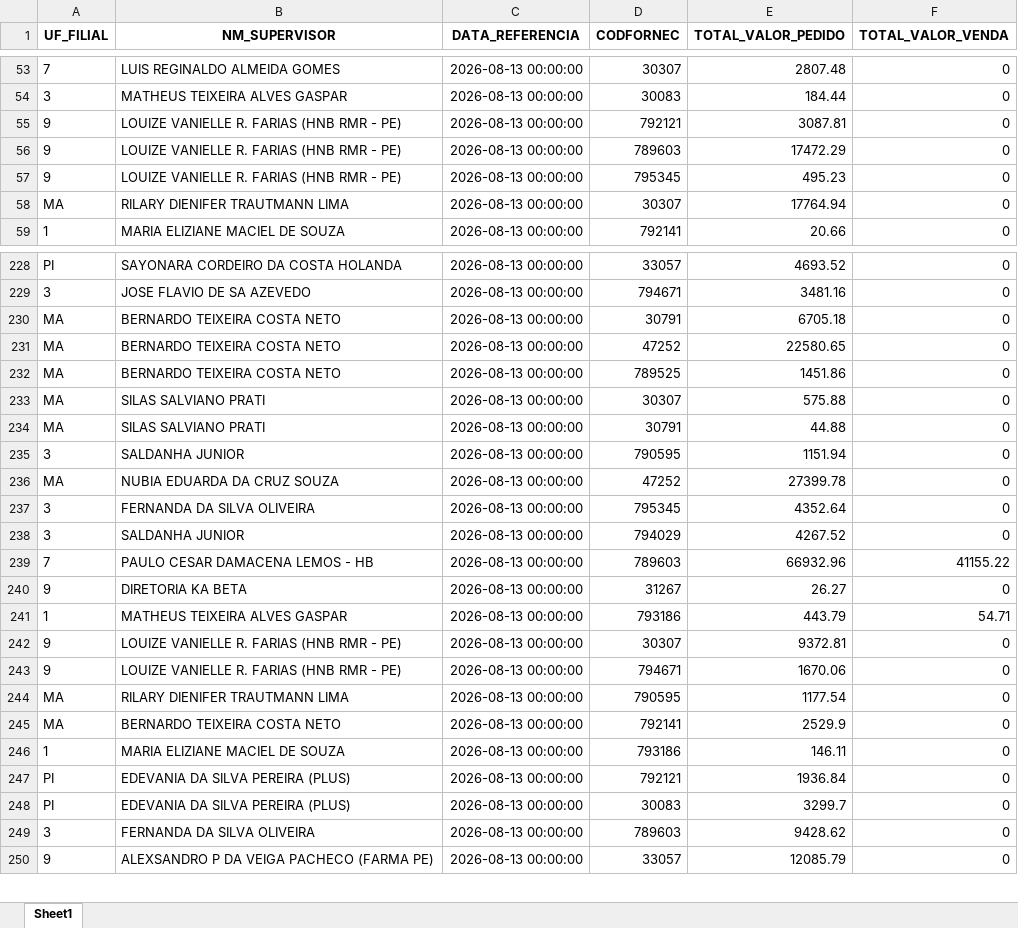
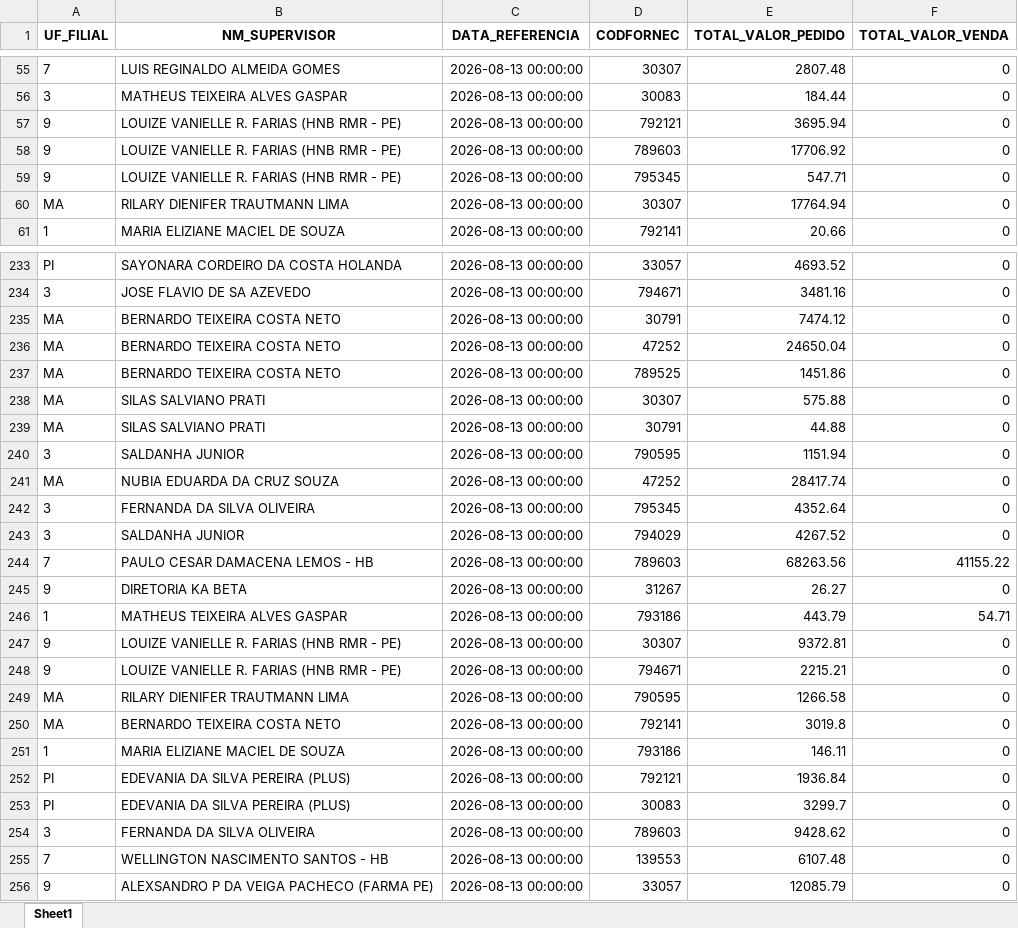
Before and after one commit to RoqueChristian/total_day, an Excel workbook: data/fat_total_day.xlsx, sheet Sheet1, drawn as a sheet; only a part is shown, gaps mark what is left out; values as stored, in another font and other column widths than the file's, no borders; addresses are those after the commit; the diff covers the shown part only; the diff names each change by its address in the sheet, - before the commit and + after, or states it on an @@ line.

```diff
--- a/data/fat_total_day.xlsx (sheet Sheet1)
+++ b/data/fat_total_day.xlsx (sheet Sheet1)
-E57 (TOTAL_VALOR_PEDIDO): 3087.81
+E57 (TOTAL_VALOR_PEDIDO): 3695.94
-E58 (TOTAL_VALOR_PEDIDO): 17472.29
+E58 (TOTAL_VALOR_PEDIDO): 17706.92
-E59 (TOTAL_VALOR_PEDIDO): 495.23
+E59 (TOTAL_VALOR_PEDIDO): 547.71
-E235 (TOTAL_VALOR_PEDIDO): 6705.18
+E235 (TOTAL_VALOR_PEDIDO): 7474.12
-E236 (TOTAL_VALOR_PEDIDO): 22580.65
+E236 (TOTAL_VALOR_PEDIDO): 24650.04
-E241 (TOTAL_VALOR_PEDIDO): 27399.78
+E241 (TOTAL_VALOR_PEDIDO): 28417.74
-E244 (TOTAL_VALOR_PEDIDO): 66932.96
+E244 (TOTAL_VALOR_PEDIDO): 68263.56
-E248 (TOTAL_VALOR_PEDIDO): 1670.06
+E248 (TOTAL_VALOR_PEDIDO): 2215.21
-E249 (TOTAL_VALOR_PEDIDO): 1177.54
+E249 (TOTAL_VALOR_PEDIDO): 1266.58
-E250 (TOTAL_VALOR_PEDIDO): 2529.9
+E250 (TOTAL_VALOR_PEDIDO): 3019.8
+row 255: 7 | WELLINGTON NASCIMENTO SANTOS - HB | 2026-08-13 00:00:00 | 139553 | 6107.48 | 0
```
Also changed, not shown: 5 added rows, 1 removed row and 47 edited cells elsewhere in this sheet.
